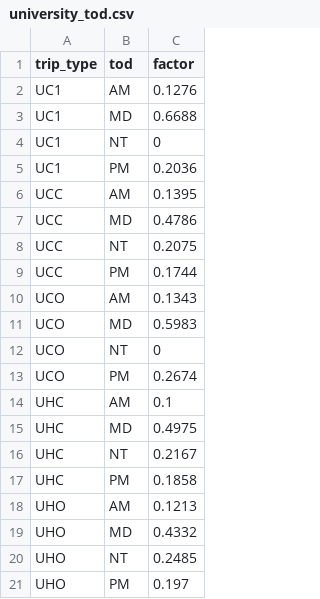
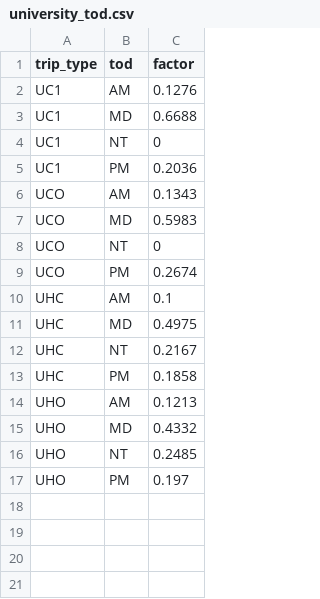
Before and after one commit to Caliper-Corporation/Reno_TDM, a CSV file: master/university/university_tod.csv, drawn as a sheet.

```diff
--- a/master/university/university_tod.csv
+++ b/master/university/university_tod.csv
@@ -5,6 +5,2 @@ UC1,NT,0
 UC1,PM,0.2036
-UCC,AM,0.1395
-UCC,MD,0.4786
-UCC,NT,0.2075
-UCC,PM,0.1744
 UCO,AM,0.1343
```
Also changed, not shown: master/external/ieei_gravity.csv, master/university/university_gravity.csv, 6 other files.
